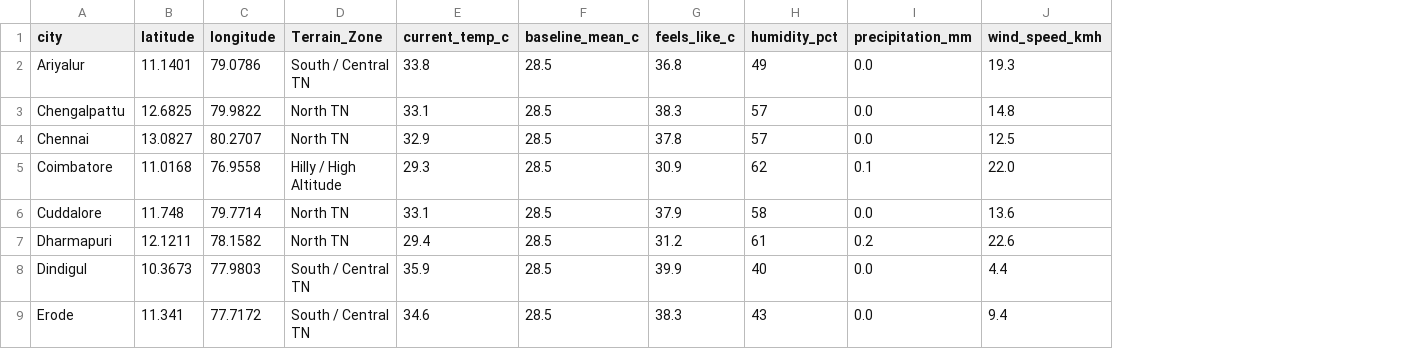
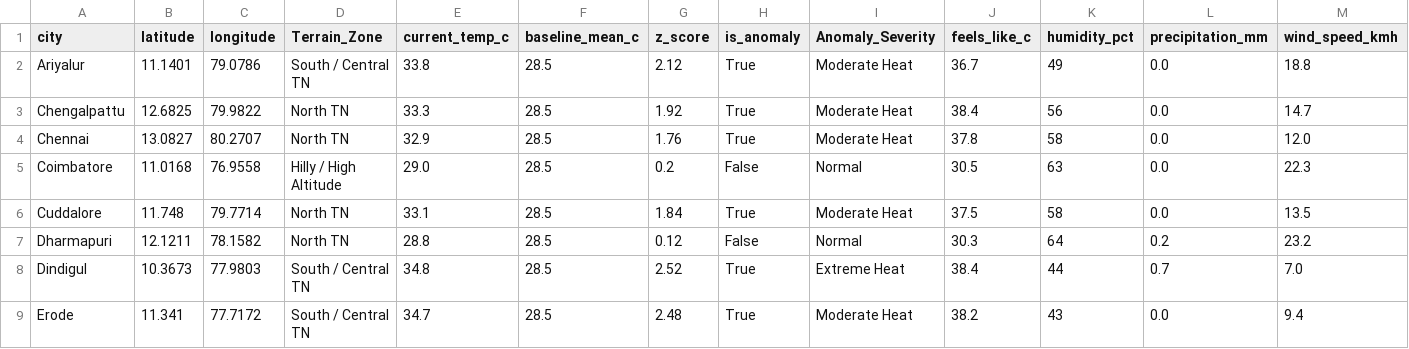
Before and after one commit to Srijith2005/climate_Anomaly_Detector, a CSV file: weather_anomalies.csv, drawn as a sheet; only a part is shown; addresses are those after the commit; the diff covers the shown part only; the diff names each change by its address in the sheet, - before the commit and + after, or states it on an @@ line.

```diff
--- a/weather_anomalies.csv
+++ b/weather_anomalies.csv
+column G (z_score), rows 2-9: 2.12 | 1.92 | 1.76 | 0.2 | 1.84 | 0.12 | 2.52 | 2.48
+column H (is_anomaly), rows 2-9: True | True | True | False | True | False | True | True
+column I (Anomaly_Severity), rows 2-9: Moderate Heat | Moderate Heat | Moderate Heat | Normal | Moderate Heat | Normal | Extreme Heat | Moderate Heat
-J2 (feels_like_c): 36.8
+J2 (feels_like_c): 36.7
-M2 (wind_speed_kmh): 19.3
+M2 (wind_speed_kmh): 18.8
-E3 (current_temp_c): 33.1
+E3 (current_temp_c): 33.3
-J3 (feels_like_c): 38.3
+J3 (feels_like_c): 38.4
-K3 (humidity_pct): 57
+K3 (humidity_pct): 56
-M3 (wind_speed_kmh): 14.8
+M3 (wind_speed_kmh): 14.7
-K4 (humidity_pct): 57
+K4 (humidity_pct): 58
-M4 (wind_speed_kmh): 12.5
+M4 (wind_speed_kmh): 12.0
-E5 (current_temp_c): 29.3
+E5 (current_temp_c): 29.0
-J5 (feels_like_c): 30.9
+J5 (feels_like_c): 30.5
-K5 (humidity_pct): 62
+K5 (humidity_pct): 63
-L5 (precipitation_mm): 0.1
+L5 (precipitation_mm): 0.0
-M5 (wind_speed_kmh): 22.0
+M5 (wind_speed_kmh): 22.3
-J6 (feels_like_c): 37.9
+J6 (feels_like_c): 37.5
-M6 (wind_speed_kmh): 13.6
+M6 (wind_speed_kmh): 13.5
-E7 (current_temp_c): 29.4
+E7 (current_temp_c): 28.8
-J7 (feels_like_c): 31.2
+J7 (feels_like_c): 30.3
-K7 (humidity_pct): 61
+K7 (humidity_pct): 64
-M7 (wind_speed_kmh): 22.6
+M7 (wind_speed_kmh): 23.2
-E8 (current_temp_c): 35.9
+E8 (current_temp_c): 34.8
-J8 (feels_like_c): 39.9
+J8 (feels_like_c): 38.4
-K8 (humidity_pct): 40
+K8 (humidity_pct): 44
-L8 (precipitation_mm): 0.0
+L8 (precipitation_mm): 0.7
-M8 (wind_speed_kmh): 4.4
+M8 (wind_speed_kmh): 7.0
-E9 (current_temp_c): 34.6
+E9 (current_temp_c): 34.7
-J9 (feels_like_c): 38.3
+J9 (feels_like_c): 38.2
```
Also changed, not shown: 113 edited cells elsewhere in this file.
